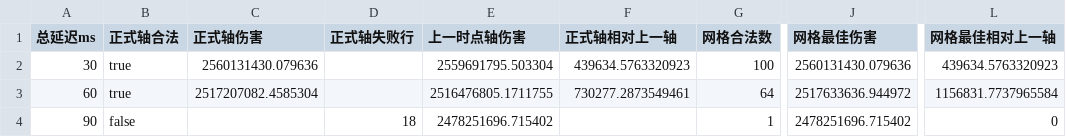
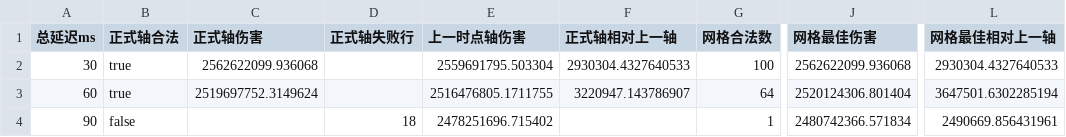
Before and after one commit to Jace0715hub/tiance-cw-lianying-simulator, a CSV file: output/lianying-event-timing-robustness.csv, drawn as a sheet; only a part is shown, gaps mark what is left out; the diff names each change by its address in the sheet, - before the commit and + after, or states it on an @@ line.

```diff
--- a/output/lianying-event-timing-robustness.csv
+++ b/output/lianying-event-timing-robustness.csv
-C2 (正式轴伤害): 2560131430.079636
+C2 (正式轴伤害): 2562622099.936068
-F2 (正式轴相对上一轴): 439634.5763320923
+F2 (正式轴相对上一轴): 2930304.4327640533
-J2 (网格最佳伤害): 2560131430.079636
+J2 (网格最佳伤害): 2562622099.936068
-L2 (网格最佳相对上一轴): 439634.5763320923
+L2 (网格最佳相对上一轴): 2930304.4327640533
-C3 (正式轴伤害): 2517207082.4585304
+C3 (正式轴伤害): 2519697752.3149624
-F3 (正式轴相对上一轴): 730277.2873549461
+F3 (正式轴相对上一轴): 3220947.143786907
-J3 (网格最佳伤害): 2517633636.944972
+J3 (网格最佳伤害): 2520124306.801404
-L3 (网格最佳相对上一轴): 1156831.7737965584
+L3 (网格最佳相对上一轴): 3647501.6302285194
-J4 (网格最佳伤害): 2478251696.715402
+J4 (网格最佳伤害): 2480742366.571834
-L4 (网格最佳相对上一轴): 0
+L4 (网格最佳相对上一轴): 2490669.856431961
```
Also changed, not shown: output/lianying-ranking-sensitivity.csv, 17 other files.
